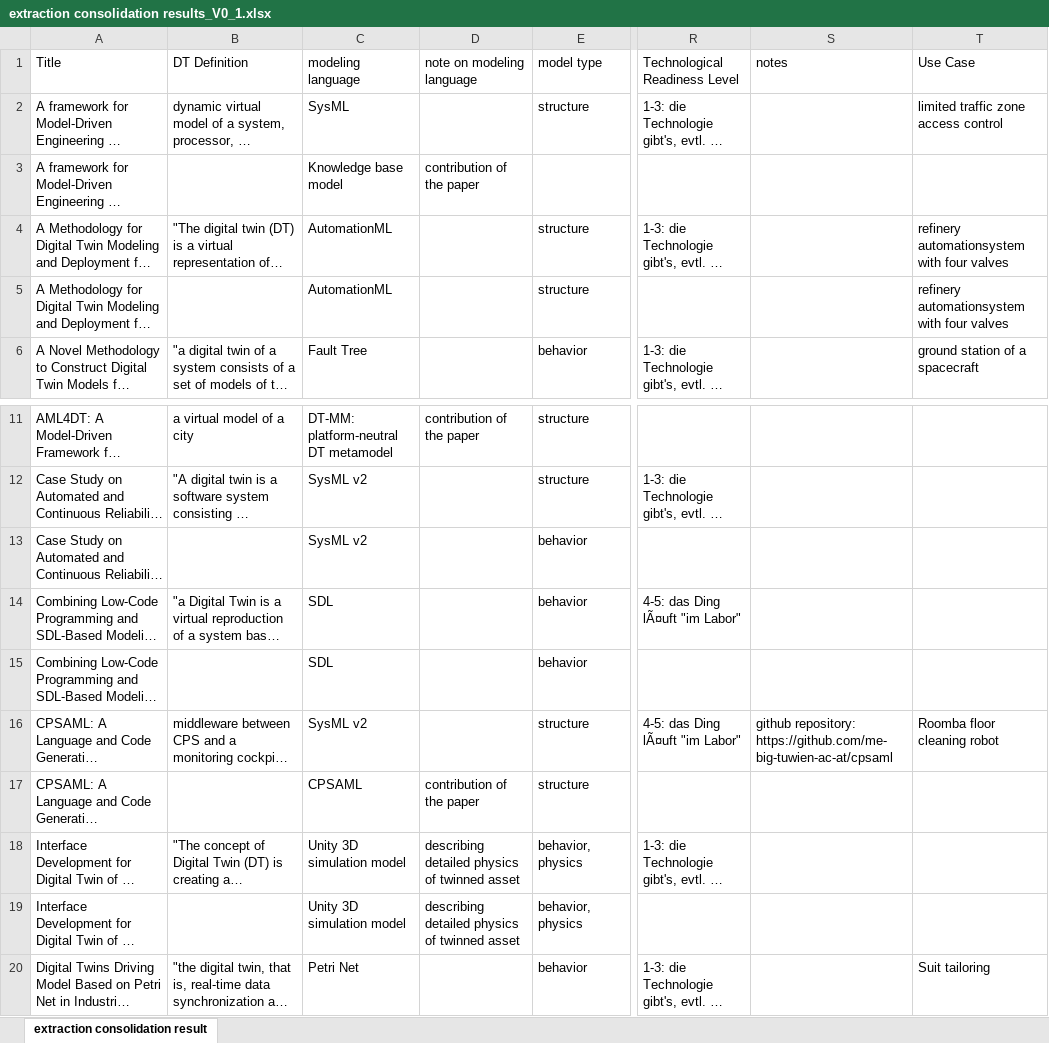
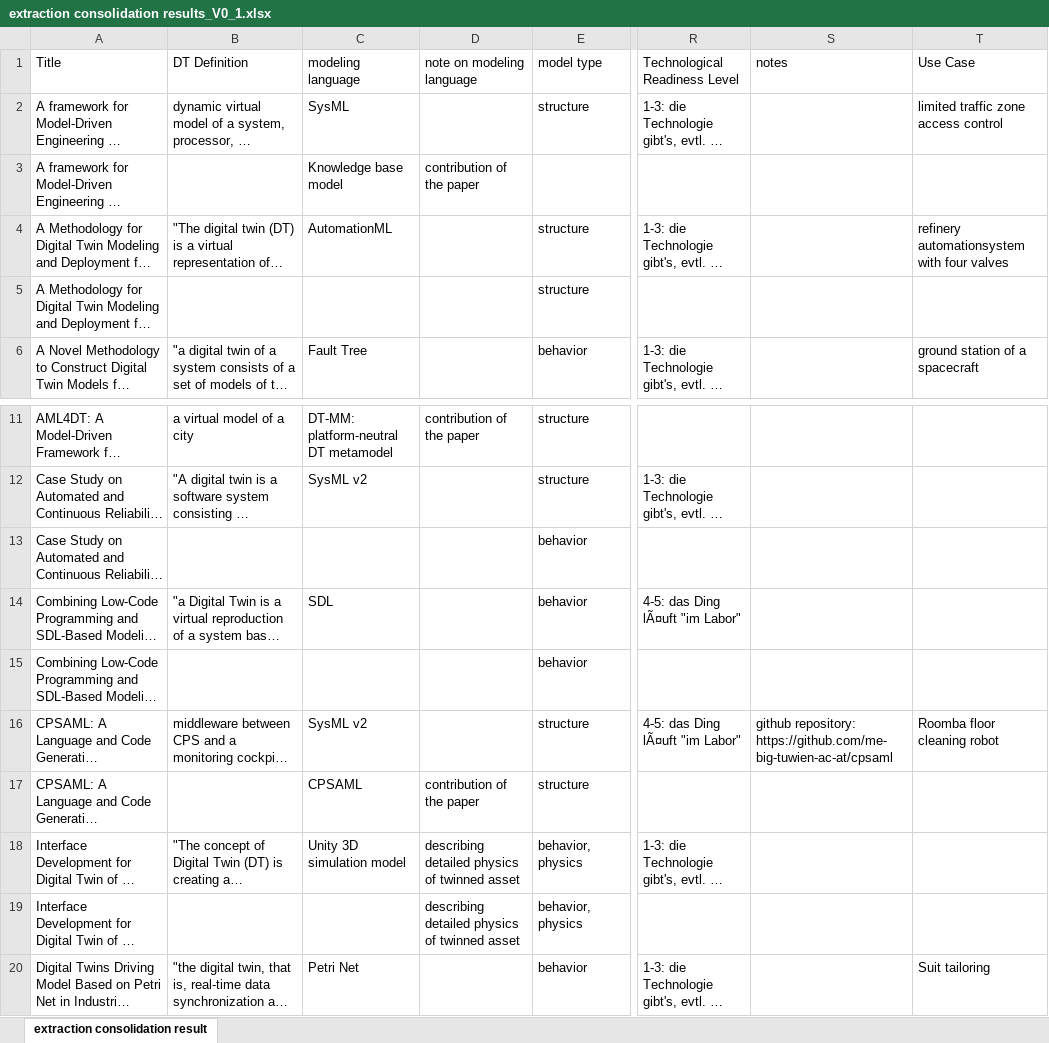
Before and after one commit to cdl-mint/mde4dts, an Excel workbook: extraction consolidation results_V0_1.xlsx, sheet extraction consolidation result, drawn as a sheet; only a part is shown, gaps mark what is left out; long unchanged cells end in …; values as stored, in another font and other column widths than the file's, no cell formats; table styles not drawn; the diff names each change by its address in the sheet, - before the commit and + after, or states it on an @@ line.

Commit message:
cleaning excel sheet

```diff
--- a/extraction consolidation results_V0_1.xlsx (sheet extraction consolidation result)
+++ b/extraction consolidation results_V0_1.xlsx (sheet extraction consolidation result)
-C5 (modeling language): AutomationML
+C5 (modeling language): (empty)
-T5 (Use Case): refinery automationsystem with four valves
+T5 (Use Case): (empty)
-C13 (modeling language): SysML v2
+C13 (modeling language): (empty)
-C15 (modeling language): SDL
+C15 (modeling language): (empty)
-C19 (modeling language): Unity 3D simulation model
+C19 (modeling language): (empty)
```
Also changed, not shown: cell formats, 4 other files.
